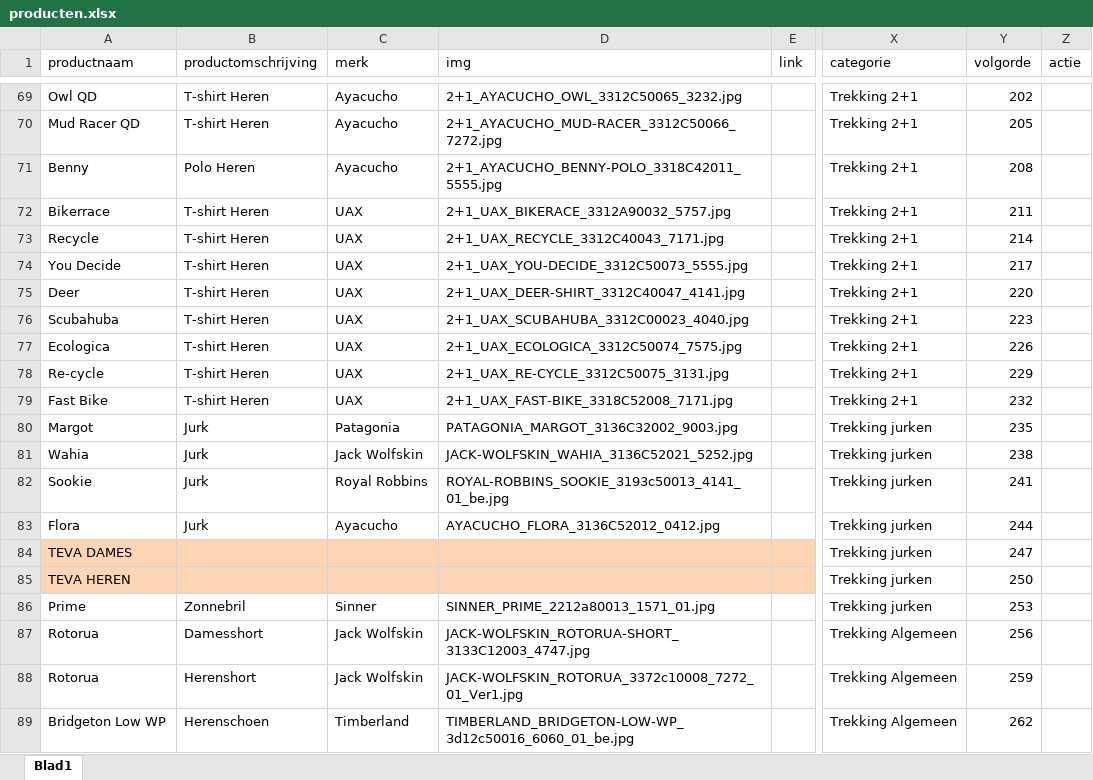
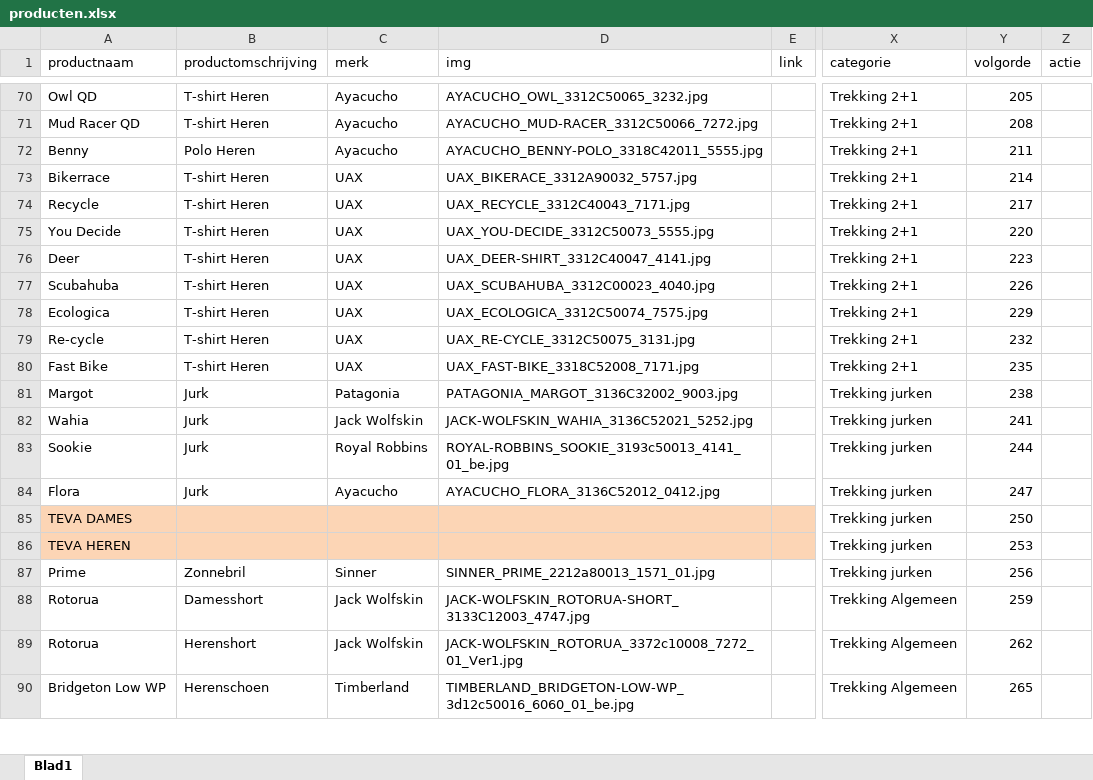
Before and after one commit to ASAdventure-web/LP_folder_1505, an Excel workbook: excel/producten.xlsx, sheet Blad1, drawn as a sheet; only a part is shown, gaps mark what is left out; values as stored, in another font and other column widths than the file's, no borders; addresses are those after the commit; the diff covers the shown part only; the diff names each change by its address in the sheet, - before the commit and + after, or states it on an @@ line.

```diff
--- a/excel/producten.xlsx (sheet Blad1)
+++ b/excel/producten.xlsx (sheet Blad1)
-D70 (img): 2+1_AYACUCHO_OWL_3312C50065_3232.jpg
+D70 (img): AYACUCHO_OWL_3312C50065_3232.jpg
-Y70 (volgorde): 202
+Y70 (volgorde): 205
-D71 (img): 2+1_AYACUCHO_MUD-RACER_3312C50066_7272.jpg
+D71 (img): AYACUCHO_MUD-RACER_3312C50066_7272.jpg
-Y71 (volgorde): 205
+Y71 (volgorde): 208
-D72 (img): 2+1_AYACUCHO_BENNY-POLO_3318C42011_5555.jpg
+D72 (img): AYACUCHO_BENNY-POLO_3318C42011_5555.jpg
-Y72 (volgorde): 208
+Y72 (volgorde): 211
-D73 (img): 2+1_UAX_BIKERACE_3312A90032_5757.jpg
+D73 (img): UAX_BIKERACE_3312A90032_5757.jpg
-Y73 (volgorde): 211
+Y73 (volgorde): 214
-D74 (img): 2+1_UAX_RECYCLE_3312C40043_7171.jpg
+D74 (img): UAX_RECYCLE_3312C40043_7171.jpg
-Y74 (volgorde): 214
+Y74 (volgorde): 217
-D75 (img): 2+1_UAX_YOU-DECIDE_3312C50073_5555.jpg
+D75 (img): UAX_YOU-DECIDE_3312C50073_5555.jpg
-Y75 (volgorde): 217
+Y75 (volgorde): 220
-D76 (img): 2+1_UAX_DEER-SHIRT_3312C40047_4141.jpg
+D76 (img): UAX_DEER-SHIRT_3312C40047_4141.jpg
-Y76 (volgorde): 220
+Y76 (volgorde): 223
-D77 (img): 2+1_UAX_SCUBAHUBA_3312C00023_4040.jpg
+D77 (img): UAX_SCUBAHUBA_3312C00023_4040.jpg
-Y77 (volgorde): 223
+Y77 (volgorde): 226
-D78 (img): 2+1_UAX_ECOLOGICA_3312C50074_7575.jpg
+D78 (img): UAX_ECOLOGICA_3312C50074_7575.jpg
-Y78 (volgorde): 226
+Y78 (volgorde): 229
-D79 (img): 2+1_UAX_RE-CYCLE_3312C50075_3131.jpg
+D79 (img): UAX_RE-CYCLE_3312C50075_3131.jpg
-Y79 (volgorde): 229
+Y79 (volgorde): 232
-D80 (img): 2+1_UAX_FAST-BIKE_3318C52008_7171.jpg
+D80 (img): UAX_FAST-BIKE_3318C52008_7171.jpg
-Y80 (volgorde): 232
+Y80 (volgorde): 235
-Y81 (volgorde): 235
+Y81 (volgorde): 238
-Y82 (volgorde): 238
+Y82 (volgorde): 241
-Y83 (volgorde): 241
+Y83 (volgorde): 244
-Y84 (volgorde): 244
+Y84 (volgorde): 247
-Y85 (volgorde): 247
+Y85 (volgorde): 250
-Y86 (volgorde): 250
+Y86 (volgorde): 253
-Y87 (volgorde): 253
+Y87 (volgorde): 256
-Y88 (volgorde): 256
+Y88 (volgorde): 259
-Y89 (volgorde): 259
+Y89 (volgorde): 262
-Y90 (volgorde): 262
+Y90 (volgorde): 265
```
Also changed, not shown: 1 added row and 92 edited cells elsewhere in this sheet.
